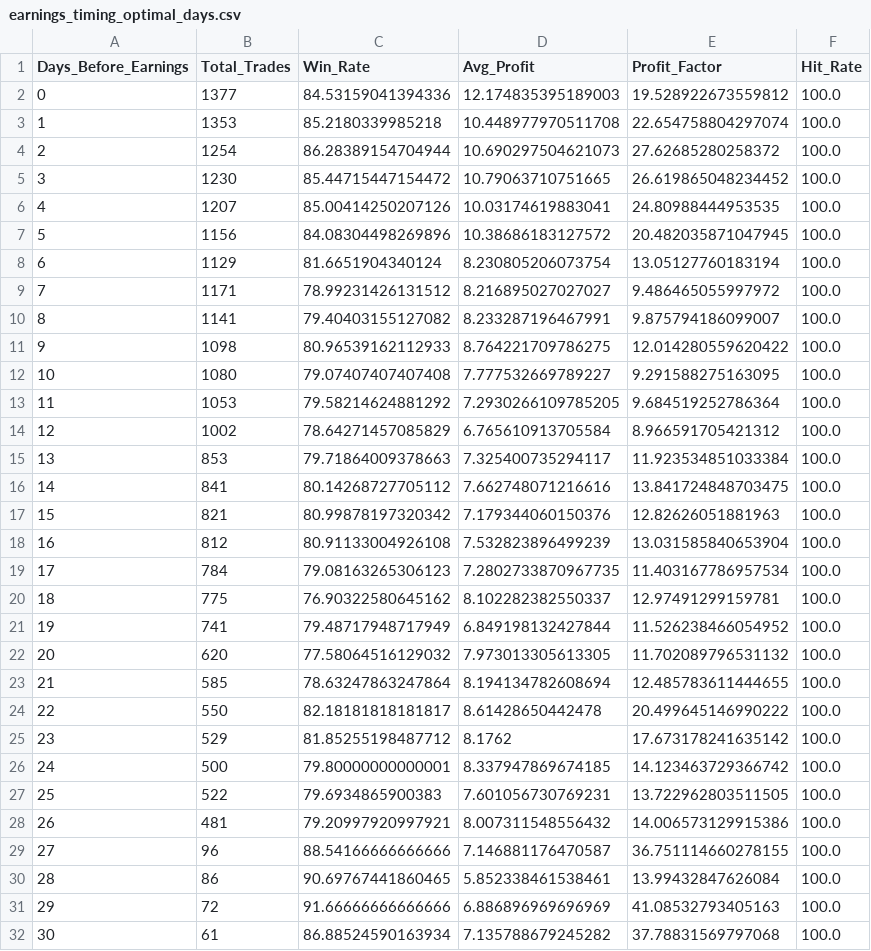
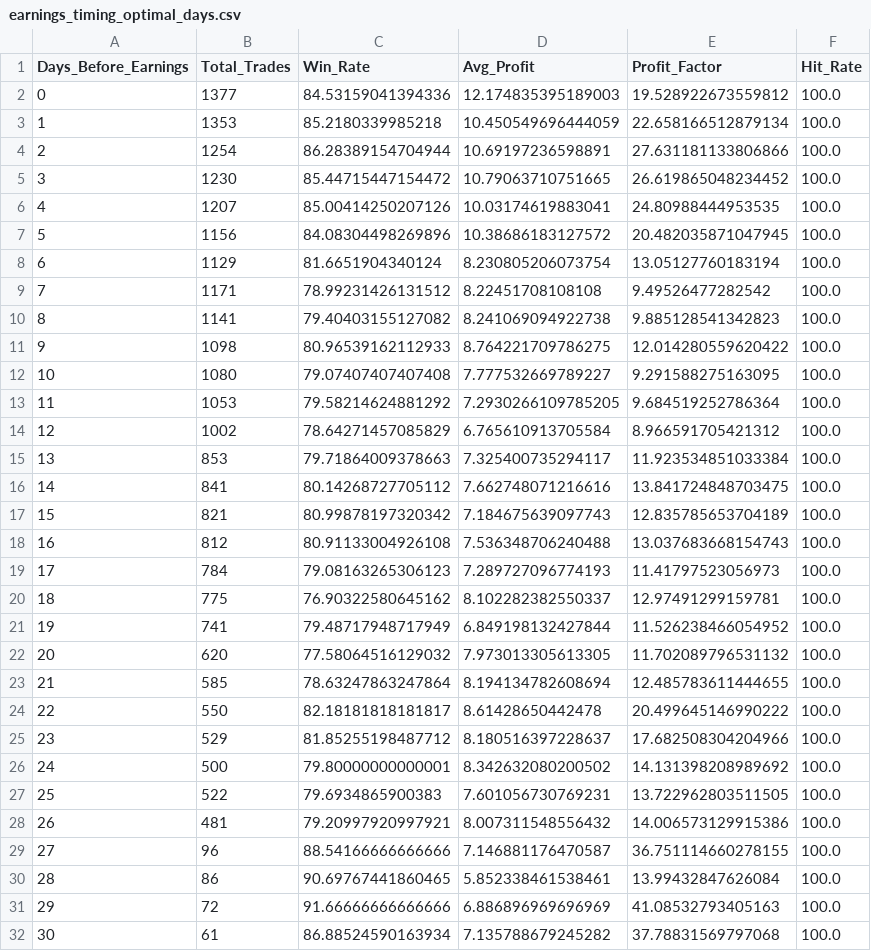
Before and after one commit to TeneikaAskew/stocks, a CSV file: earnings_options_analytics/outputs/csv_reports/earnings_timing_optimal_days.csv, drawn as a sheet.

```diff
--- a/earnings_options_analytics/outputs/csv_reports/earnings_timing_optimal_days.csv
+++ b/earnings_options_analytics/outputs/csv_reports/earnings_timing_optimal_days.csv
@@ -2,4 +2,4 @@ Days_Before_Earnings,Total_Trades,Win_Rate,Avg_Profit,Profit_Factor,Hit_Rate
 0,1377,84.53159041394336,12.174835395189003,19.528922673559812,100.0
-1,1353,85.2180339985218,10.448977970511708,22.654758804297074,100.0
-2,1254,86.28389154704944,10.690297504621073,27.62685280258372,100.0
+1,1353,85.2180339985218,10.450549696444059,22.658166512879134,100.0
+2,1254,86.28389154704944,10.69197236598891,27.631181133806866,100.0
 3,1230,85.44715447154472,10.79063710751665,26.619865048234452,100.0
@@ -8,4 +8,4 @@ Days_Before_Earnings,Total_Trades,Win_Rate,Avg_Profit,Profit_Factor,Hit_Rate
 6,1129,81.6651904340124,8.230805206073754,13.05127760183194,100.0
-7,1171,78.99231426131512,8.216895027027027,9.486465055997972,100.0
-8,1141,79.40403155127082,8.233287196467991,9.875794186099007,100.0
+7,1171,78.99231426131512,8.22451708108108,9.49526477282542,100.0
+8,1141,79.40403155127082,8.241069094922738,9.885128541342823,100.0
 9,1098,80.96539162112933,8.764221709786275,12.014280559620422,100.0
@@ -16,5 +16,5 @@ Days_Before_Earnings,Total_Trades,Win_Rate,Avg_Profit,Profit_Factor,Hit_Rate
 14,841,80.14268727705112,7.662748071216616,13.841724848703475,100.0
-15,821,80.99878197320342,7.179344060150376,12.82626051881963,100.0
-16,812,80.91133004926108,7.532823896499239,13.031585840653904,100.0
-17,784,79.08163265306123,7.2802733870967735,11.403167786957534,100.0
+15,821,80.99878197320342,7.184675639097743,12.835785653704189,100.0
+16,812,80.91133004926108,7.536348706240488,13.037683668154743,100.0
+17,784,79.08163265306123,7.289727096774193,11.41797523056973,100.0
 18,775,76.90322580645162,8.102282382550337,12.97491299159781,100.0
@@ -24,4 +24,4 @@ Days_Before_Earnings,Total_Trades,Win_Rate,Avg_Profit,Profit_Factor,Hit_Rate
 22,550,82.18181818181817,8.61428650442478,20.499645146990222,100.0
-23,529,81.85255198487712,8.1762,17.673178241635142,100.0
-24,500,79.80000000000001,8.337947869674185,14.123463729366742,100.0
+23,529,81.85255198487712,8.180516397228637,17.682508304204966,100.0
+24,500,79.80000000000001,8.342632080200502,14.131398208989692,100.0
 25,522,79.6934865900383,7.601056730769231,13.722962803511505,100.0
```
Also changed, not shown: earnings_options_analytics/outputs/csv_reports/earnings_timing_pre_vs_post.csv, earnings_options_analytics/outputs/csv_reports/holding_period.csv, 20 other files.
